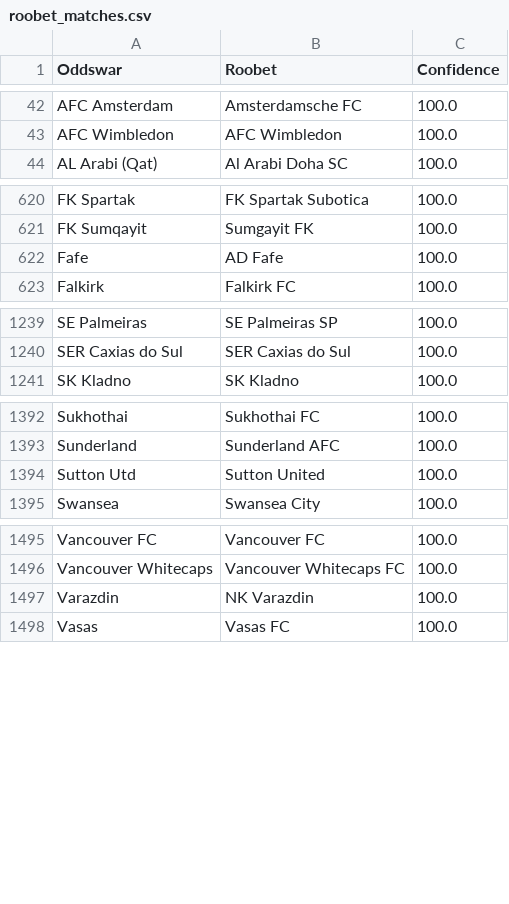
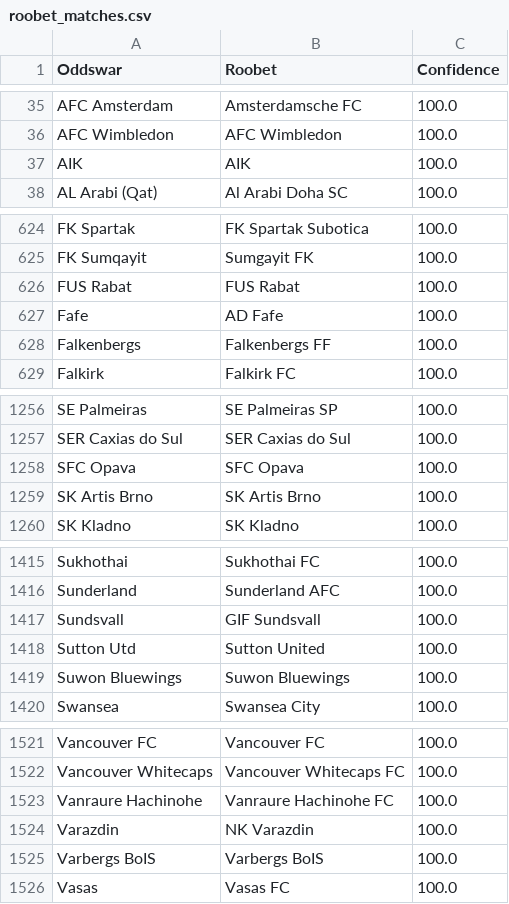
Before and after one commit to battalboy/harbi, a CSV file: roobet_matches.csv, drawn as a sheet; only a part is shown, gaps mark what is left out; the diff covers the shown part only.

```diff
--- a/roobet_matches.csv
+++ b/roobet_matches.csv
@@ -43,2 +36,3 @@ AFC Amsterdam,Amsterdamsche FC,100.0
 AFC Wimbledon,AFC Wimbledon,100.0
+AIK,AIK,100.0
 AL Arabi (Qat),Al Arabi Doha SC,100.0
@@ -621,3 +625,5 @@ FK Spartak,FK Spartak Subotica,100.0
 FK Sumqayit,Sumgayit FK,100.0
+FUS Rabat,FUS Rabat,100.0
 Fafe,AD Fafe,100.0
+Falkenbergs,Falkenbergs FF,100.0
 Falkirk,Falkirk FC,100.0
@@ -1240,2 +1257,4 @@ SE Palmeiras,SE Palmeiras SP,100.0
 SER Caxias do Sul,SER Caxias do Sul,100.0
+SFC Opava,SFC Opava,100.0
+SK Artis Brno,SK Artis Brno,100.0
 SK Kladno,SK Kladno,100.0
@@ -1393,3 +1416,5 @@ Sukhothai,Sukhothai FC,100.0
 Sunderland,Sunderland AFC,100.0
+Sundsvall,GIF Sundsvall,100.0
 Sutton Utd,Sutton United,100.0
+Suwon Bluewings,Suwon Bluewings,100.0
 Swansea,Swansea City,100.0
@@ -1496,3 +1522,5 @@ Vancouver FC,Vancouver FC,100.0
 Vancouver Whitecaps,Vancouver Whitecaps FC,100.0
+Vanraure Hachinohe,Vanraure Hachinohe FC,100.0
 Varazdin,NK Varazdin,100.0
+Varbergs BoIS,Varbergs BoIS,100.0
 Vasas,Vasas FC,100.0
```
Also changed, not shown: 33 added rows, 14 removed rows, 24 moved rows and 12 edited cells elsewhere in this file, stoiximan_matches.csv, tumbet_matches.csv.
